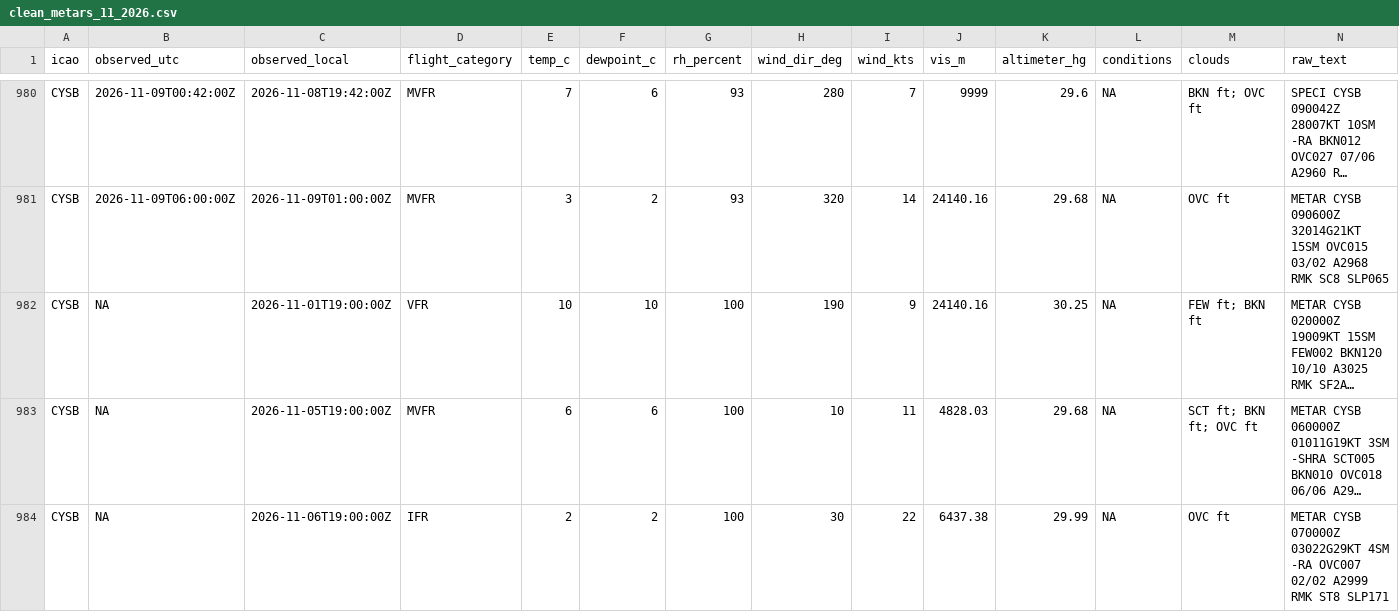
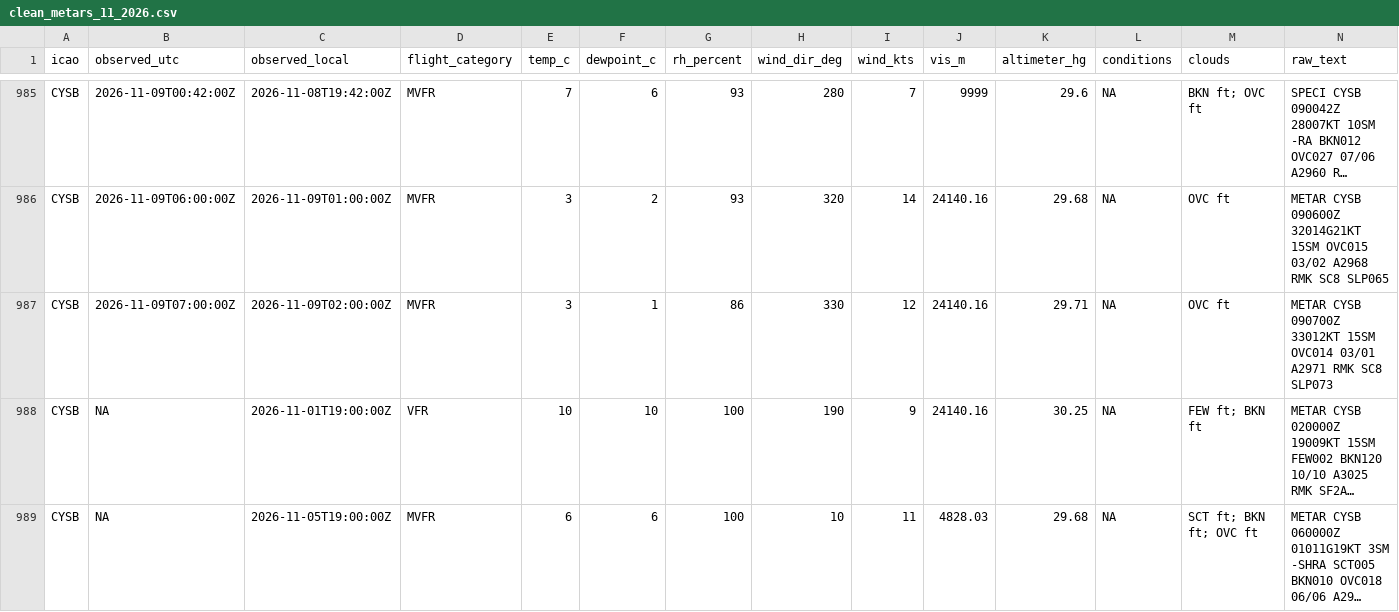
Before and after one commit to NoahCornish/Canada-Flight-Conditions-Research-Project, a CSV file: clean_metars_11_2026.csv, drawn as a sheet; only a part is shown, gaps mark what is left out; the shorter side is filled out with more unchanged rows; long unchanged cells end in …; rows hold the shown columns only; the diff covers the shown part only; the diff names each change by its address in the sheet, - before the commit and + after, or states it on an @@ line.

```diff
--- a/clean_metars_11_2026.csv
+++ b/clean_metars_11_2026.csv
+row 987: CYSB | 2026-11-09T07:00:00Z | 2026-11-09T02:00:00Z | MVFR | 3 | 1 | 86 | 330 | 12 | 24140.16 | 29.71 | NA | OVC ft | METAR CYSB 090700Z 33012KT 15SM OVC014 03/01 A2971 RMK SC8 SLP073
```
Also changed, not shown: 11 added rows elsewhere in this file, 5 other files.
